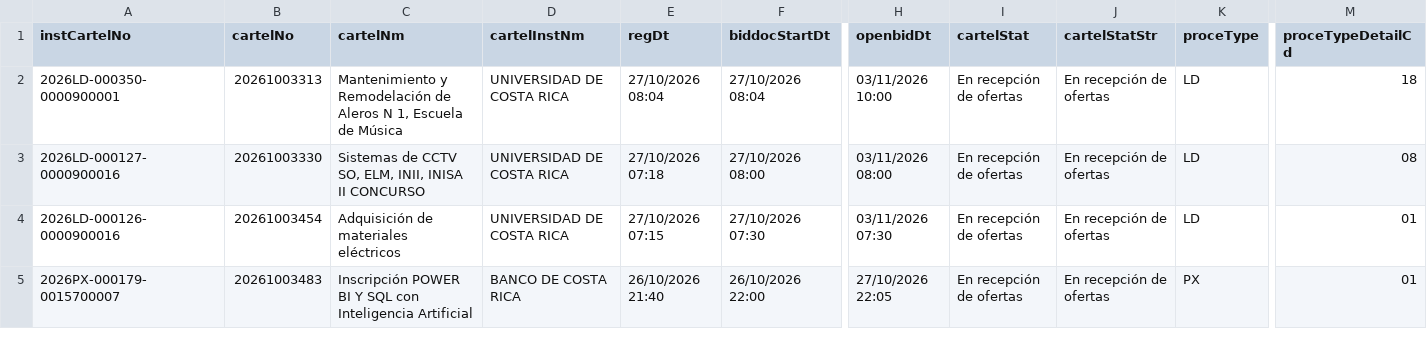
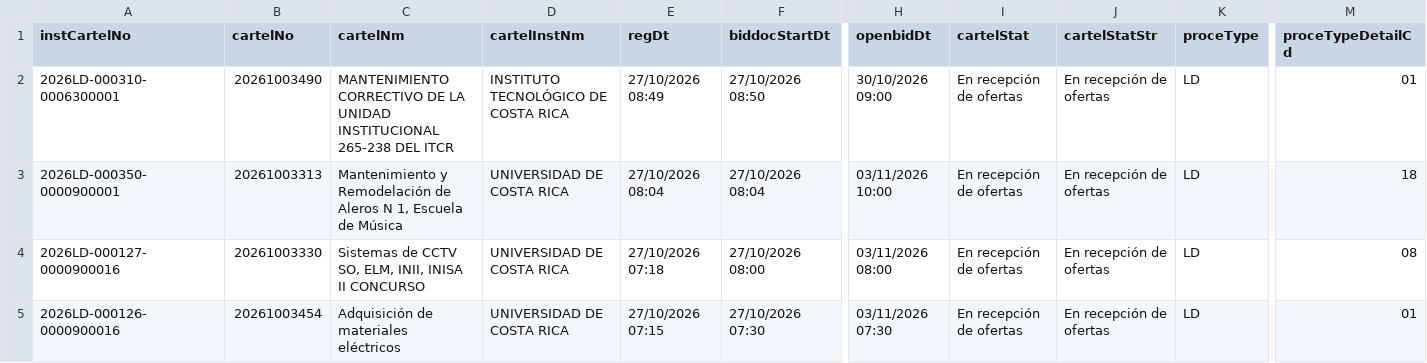
Before and after one commit to AluenParadigma/sicop-data-public, a CSV file: latest.csv, drawn as a sheet; only a part is shown, gaps mark what is left out; the shorter side is filled out with more unchanged rows; rows hold the shown columns only; the diff covers the shown part only; the diff names each change by its address in the sheet, - before the commit and + after, or states it on an @@ line.

Commit message:
Update SICOP public data

```diff
--- a/latest.csv
+++ b/latest.csv
+row 2: 2026LD-000310-0006300001 | 20261003490 | MANTENIMIENTO CORRECTIVO DE LA UNIDAD INSTITUCIONAL 265-238 DEL ITCR | INSTITUTO TECNOLÓGICO DE COSTA RICA | 27/10/2026 08:49 | 27/10/2026 08:50 | 30/10/2026 09:00 | En recepción de ofertas | En recepción de ofertas | LD | 01
```
Also changed, not shown: 3 edited cells elsewhere in this file, public/latest.csv, 4 other files.
